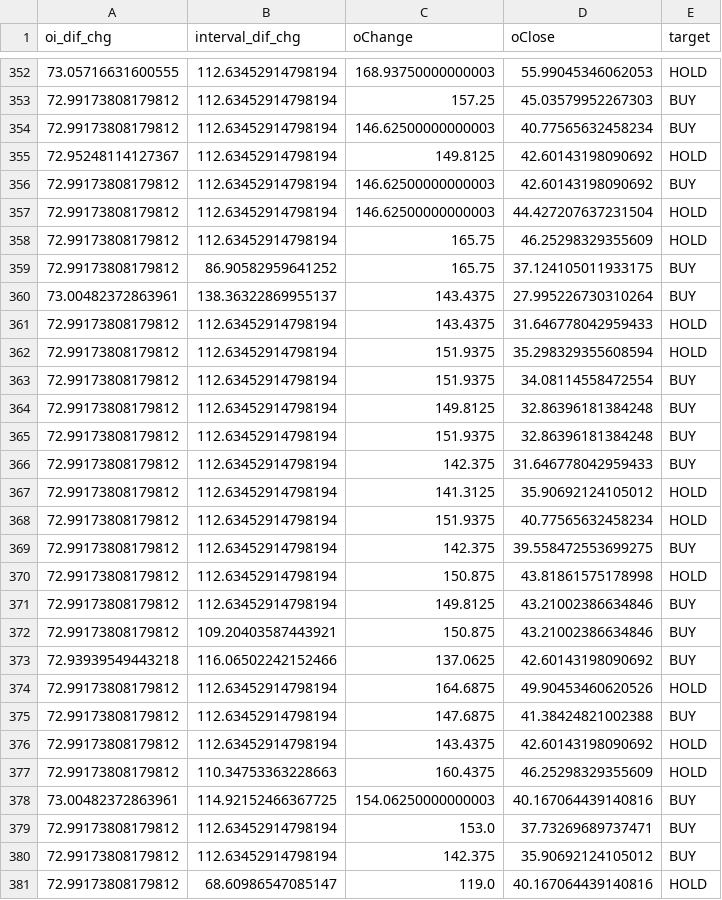
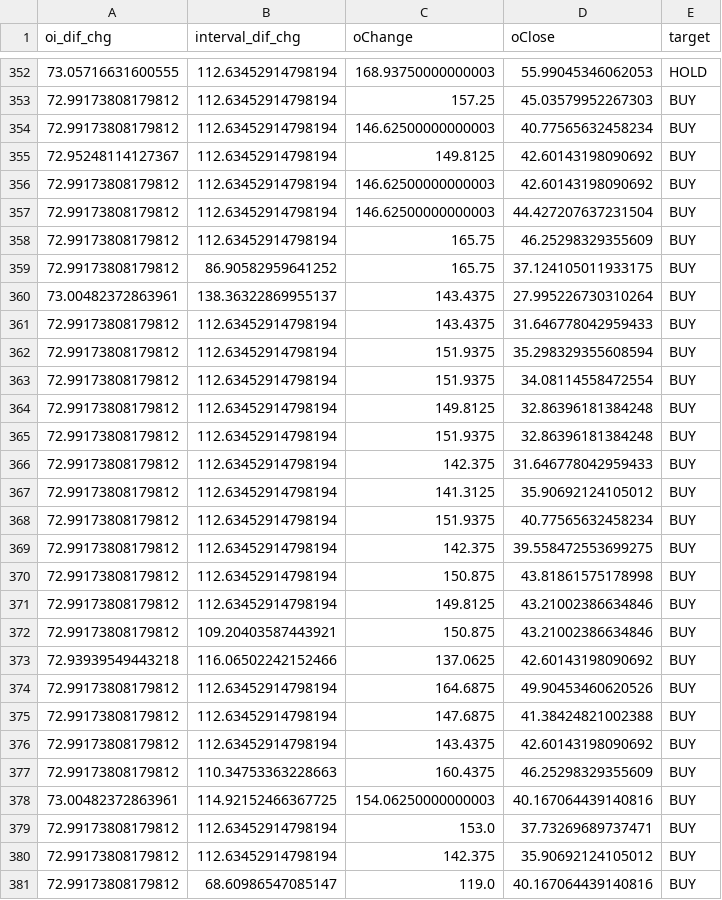
Before and after one commit to slucasmyer/SandBox, a CSV file: hgh1-355c.csv, drawn as a sheet; only a part is shown, gaps mark what is left out; the diff covers the shown part only.

```diff
--- a/hgh1-355c.csv
+++ b/hgh1-355c.csv
@@ -354,10 +354,10 @@ oi_dif_chg,interval_dif_chg,oChange,oClose,target
 72.99173808179812,112.63452914798194,146.62500000000003,40.77565632458234,BUY
-72.95248114127367,112.63452914798194,149.8125,42.60143198090692,HOLD
+72.95248114127367,112.63452914798194,149.8125,42.60143198090692,BUY
 72.99173808179812,112.63452914798194,146.62500000000003,42.60143198090692,BUY
-72.99173808179812,112.63452914798194,146.62500000000003,44.427207637231504,HOLD
-72.99173808179812,112.63452914798194,165.75,46.25298329355609,HOLD
+72.99173808179812,112.63452914798194,146.62500000000003,44.427207637231504,BUY
+72.99173808179812,112.63452914798194,165.75,46.25298329355609,BUY
 72.99173808179812,86.90582959641252,165.75,37.124105011933175,BUY
 73.00482372863961,138.36322869955137,143.4375,27.995226730310264,BUY
-72.99173808179812,112.63452914798194,143.4375,31.646778042959433,HOLD
-72.99173808179812,112.63452914798194,151.9375,35.298329355608594,HOLD
+72.99173808179812,112.63452914798194,143.4375,31.646778042959433,BUY
+72.99173808179812,112.63452914798194,151.9375,35.298329355608594,BUY
 72.99173808179812,112.63452914798194,151.9375,34.08114558472554,BUY
@@ -366,6 +366,6 @@ oi_dif_chg,interval_dif_chg,oChange,oClose,target
 72.99173808179812,112.63452914798194,142.375,31.646778042959433,BUY
-72.99173808179812,112.63452914798194,141.3125,35.90692124105012,HOLD
-72.99173808179812,112.63452914798194,151.9375,40.77565632458234,HOLD
+72.99173808179812,112.63452914798194,141.3125,35.90692124105012,BUY
+72.99173808179812,112.63452914798194,151.9375,40.77565632458234,BUY
 72.99173808179812,112.63452914798194,142.375,39.558472553699275,BUY
-72.99173808179812,112.63452914798194,150.875,43.81861575178998,HOLD
+72.99173808179812,112.63452914798194,150.875,43.81861575178998,BUY
 72.99173808179812,112.63452914798194,149.8125,43.21002386634846,BUY
@@ -373,6 +373,6 @@ oi_dif_chg,interval_dif_chg,oChange,oClose,target
 72.93939549443218,116.06502242152466,137.0625,42.60143198090692,BUY
-72.99173808179812,112.63452914798194,164.6875,49.90453460620526,HOLD
+72.99173808179812,112.63452914798194,164.6875,49.90453460620526,BUY
 72.99173808179812,112.63452914798194,147.6875,41.38424821002388,BUY
-72.99173808179812,112.63452914798194,143.4375,42.60143198090692,HOLD
-72.99173808179812,110.34753363228663,160.4375,46.25298329355609,HOLD
+72.99173808179812,112.63452914798194,143.4375,42.60143198090692,BUY
+72.99173808179812,110.34753363228663,160.4375,46.25298329355609,BUY
 73.00482372863961,114.92152466367725,154.06250000000003,40.167064439140816,BUY
@@ -380,2 +380,2 @@ oi_dif_chg,interval_dif_chg,oChange,oClose,target
 72.99173808179812,112.63452914798194,142.375,35.90692124105012,BUY
-72.99173808179812,68.60986547085147,119.0,40.167064439140816,HOLD
+72.99173808179812,68.60986547085147,119.0,40.167064439140816,BUY
```
Also changed, not shown: 143 edited cells elsewhere in this file.
